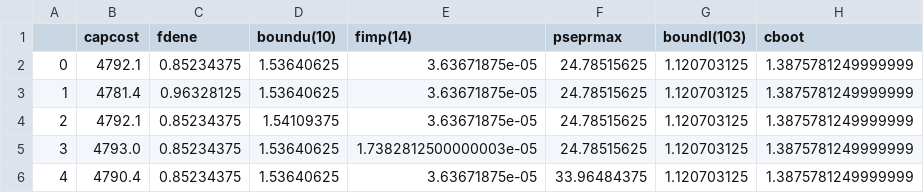
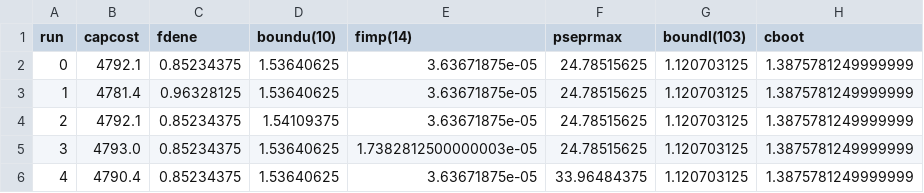
Before and after one commit to griffda/Python, a CSV file: sobol_trimmed.csv, drawn as a sheet; only a part is shown; the diff names each change by its address in the sheet, - before the commit and + after, or states it on an @@ line.

```diff
--- a/sobol_trimmed.csv
+++ b/sobol_trimmed.csv
-A1: (empty)
+A1: run
```
Also changed, not shown: 5 other files.
